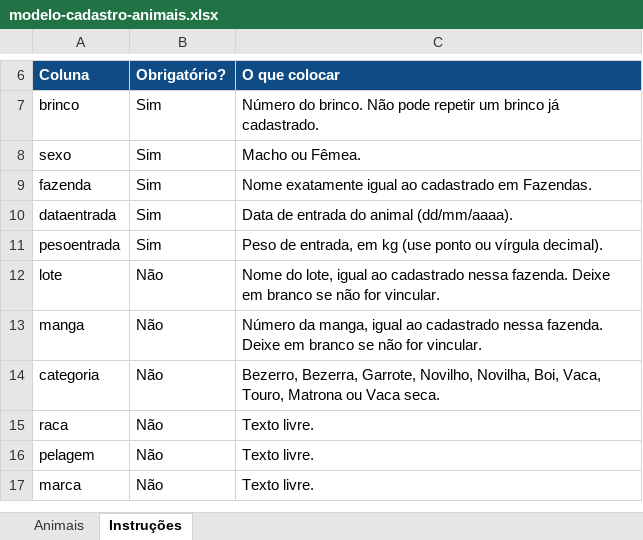
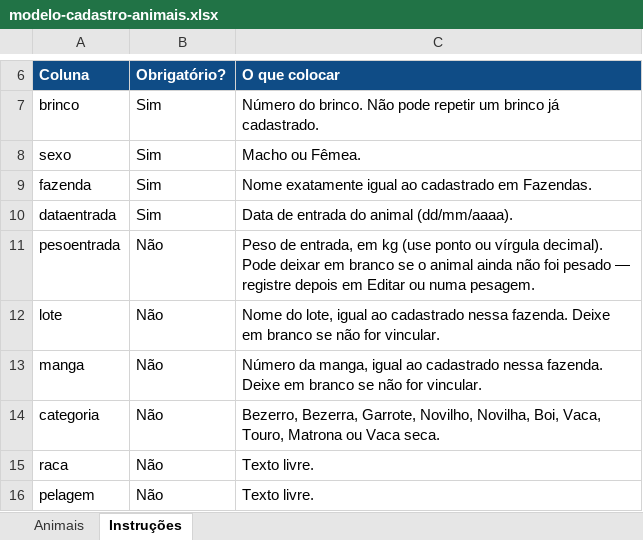
Before and after one commit to pontualcontroles/pontual, an Excel workbook: modelo-cadastro-animais.xlsx, sheet Instruções, drawn as a sheet; only a part is shown, gaps mark what is left out; the shorter side is filled out with more unchanged rows; values as stored, in another font and other column widths than the file's, no borders; the diff names each change by its address in the sheet, - before the commit and + after, or states it on an @@ line.

Commit message:
Torna peso de entrada opcional no cadastro/importação de animais
O boi às vezes só é pesado alguns dias depois de chegar. Tira a
obrigatoriedade no formulário manual e na importação em planilha —
ao importar, mostra quantos animais entraram sem peso registrado.
Atualiza também as instruções do modelo de planilha.

```diff
--- a/modelo-cadastro-animais.xlsx (sheet Instruções)
+++ b/modelo-cadastro-animais.xlsx (sheet Instruções)
-B11 (Obrigatório?): Sim
+B11 (Obrigatório?): Não
-C11 (O que colocar): …vírgula decimal).
+C11 (O que colocar): …vírgula decimal). Pode deixar em branco se o animal ainda não foi pesado — registre depois em Editar ou numa pesagem.
```
Also changed, not shown: 3 other files.
